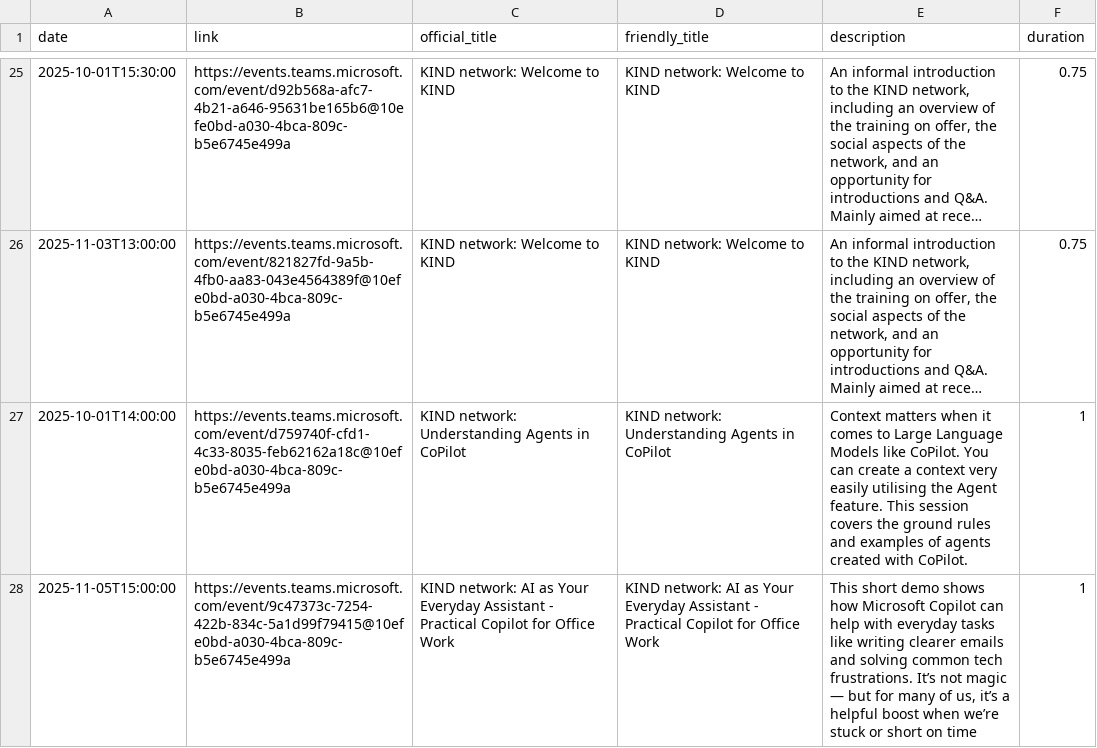
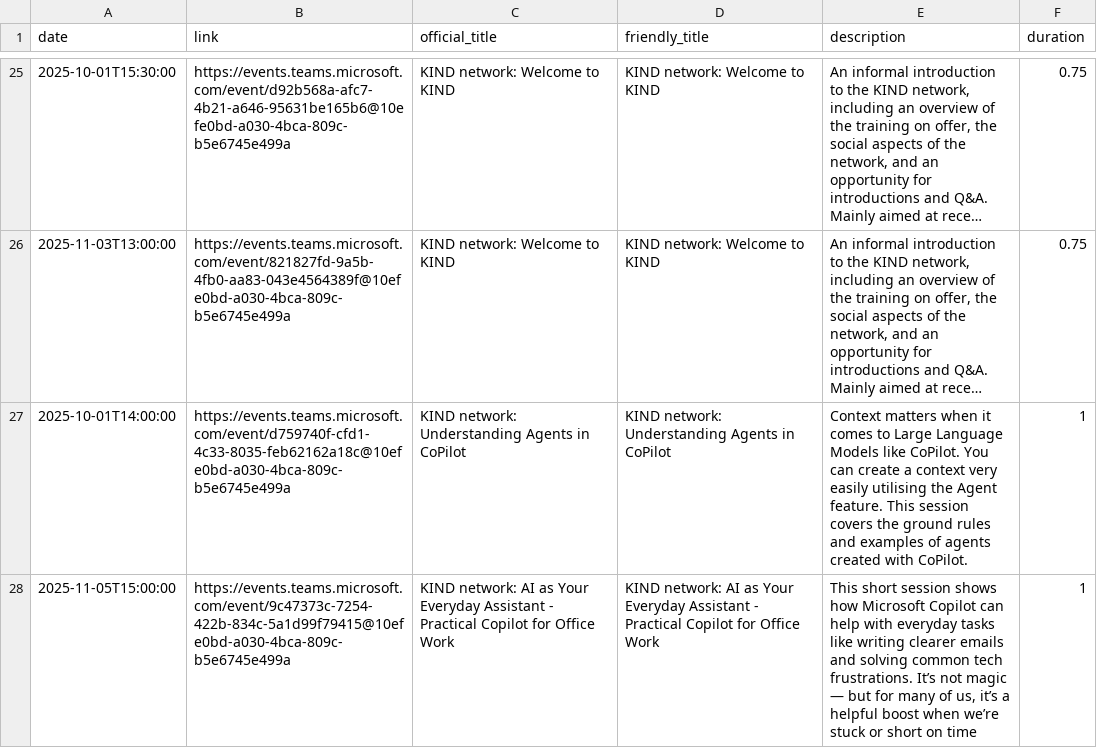
Before and after one commit to NES-DEW/KIND-community-standards, a CSV file: data/KIND_community_meetups.csv, drawn as a sheet; only a part is shown, gaps mark what is left out; long unchanged cells end in ….

Commit message:
tweak AI masterclass sessions

```diff
--- a/data/KIND_community_meetups.csv
+++ b/data/KIND_community_meetups.csv
@@ -27,2 +27,2 @@
 2025-10-01T14:00:00,https://events.teams.microsoft.com/event/d759740f-cfd1-4c33-8035-feb62162a18c@10efe0bd-a030-4bca-809c-b5e6745e499a,KIND network: Understanding Agents in CoPilot,KIND network: Understanding Agents in CoPilot,Context matters when it comes to Large Language Models like CoPilot. You can create a context very easily utilising the Agent feature. This session covers the ground rules and examples of agents created with CoPilot. ,1
-2025-11-05T15:00:00,https://events.teams.microsoft.com/event/9c47373c-7254-422b-834c-5a1d99f79415@10efe0bd-a030-4bca-809c-b5e6745e499a,KIND network: AI as Your Everyday Assistant - Practical Copilot for Office Work,KIND network: AI as Your Everyday Assistant - Practical Copilot for Office Work,"This short demo shows how Microsoft Copilot can help with everyday tasks like writing clearer emails and solving common tech frustrations. It’s not magic — but for many of us, it’s a helpful boost when we’re stuck or short on time",1
+2025-11-05T15:00:00,https://events.teams.microsoft.com/event/9c47373c-7254-422b-834c-5a1d99f79415@10efe0bd-a030-4bca-809c-b5e6745e499a,KIND network: AI as Your Everyday Assistant - Practical Copilot for Office Work,KIND network: AI as Your Everyday Assistant - Practical Copilot for Office Work,"This short session shows how Microsoft Copilot can help with everyday tasks like writing clearer emails and solving common tech frustrations. It’s not magic — but for many of us, it’s a helpful boost when we’re stuck or short on time",1
```
